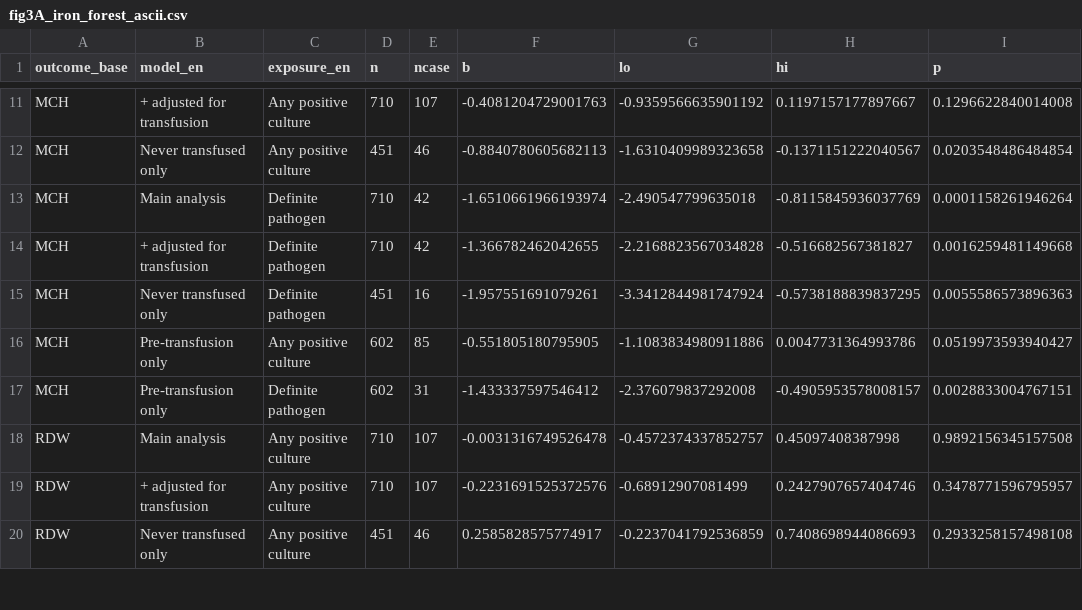
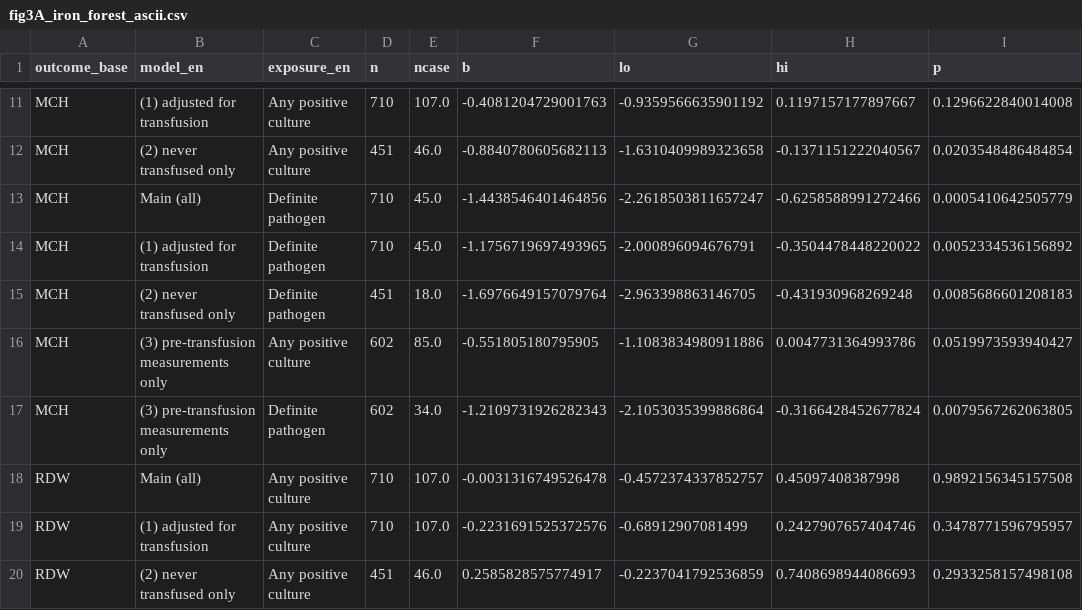
Before and after one commit to ruijin1/IL6_HEPCIDIN, a CSV file: 05_Figures_Docs/fig3A_iron_forest_ascii.csv, drawn as a sheet; only a part is shown, gaps mark what is left out; the diff covers the shown part only; the diff names each change by its address in the sheet, - before the commit and + after, or states it on an @@ line.

Commit message:
Generate the CoNS-only rows of Figure 3a from the script instead of hand-appended CSV rows

```diff
--- a/05_Figures_Docs/fig3A_iron_forest_ascii.csv
+++ b/05_Figures_Docs/fig3A_iron_forest_ascii.csv
-B11 (model_en): + adjusted for transfusion
+B11 (model_en): (1) adjusted for transfusion
-E11 (ncase): 107
+E11 (ncase): 107.0
-B12 (model_en): Never transfused only
+B12 (model_en): (2) never transfused only
-E12 (ncase): 46
+E12 (ncase): 46.0
-B13 (model_en): Main analysis
+B13 (model_en): Main (all)
-E13:E14 (ncase): 42
+E13:E14 (ncase): 45.0
-F13 (b): -1.6510661966193974
+F13 (b): -1.4438546401464856
-G13 (lo): -2.490547799635018
+G13 (lo): -2.2618503811657247
-H13 (hi): -0.8115845936037769
+H13 (hi): -0.6258588991272466
-I13 (p): 0.0001158261946264
+I13 (p): 0.0005410642505779
-B14 (model_en): + adjusted for transfusion
+B14 (model_en): (1) adjusted for transfusion
-F14 (b): -1.366782462042655
+F14 (b): -1.1756719697493965
-G14 (lo): -2.2168823567034828
+G14 (lo): -2.000896094676791
-H14 (hi): -0.516682567381827
+H14 (hi): -0.3504478448220022
-I14 (p): 0.0016259481149668
+I14 (p): 0.0052334536156892
-B15 (model_en): Never transfused only
+B15 (model_en): (2) never transfused only
-E15 (ncase): 16
+E15 (ncase): 18.0
-F15 (b): -1.957551691079261
+F15 (b): -1.6976649157079764
-G15 (lo): -3.3412844981747924
+G15 (lo): -2.963398863146705
-H15 (hi): -0.5738188839837295
+H15 (hi): -0.431930968269248
-I15 (p): 0.0055586573896363
+I15 (p): 0.0085686601208183
-B16:B17 (model_en): Pre-transfusion only
+B16:B17 (model_en): (3) pre-transfusion measurements only
-E16 (ncase): 85
+E16 (ncase): 85.0
-E17 (ncase): 31
+E17 (ncase): 34.0
-F17 (b): -1.433337597546412
+F17 (b): -1.2109731926282343
-G17 (lo): -2.376079837292008
+G17 (lo): -2.1053035399886864
-H17 (hi): -0.4905953578008157
+H17 (hi): -0.3166428452677824
-I17 (p): 0.0028833004767151
+I17 (p): 0.0079567262063805
-B18 (model_en): Main analysis
+B18 (model_en): Main (all)
-E18:E19 (ncase): 107
+E18:E19 (ncase): 107.0
-B19 (model_en): + adjusted for transfusion
+B19 (model_en): (1) adjusted for transfusion
-B20 (model_en): Never transfused only
+B20 (model_en): (2) never transfused only
-E20 (ncase): 46
+E20 (ncase): 46.0
```
Also changed, not shown: 114 edited cells elsewhere in this file, 2 other files.
